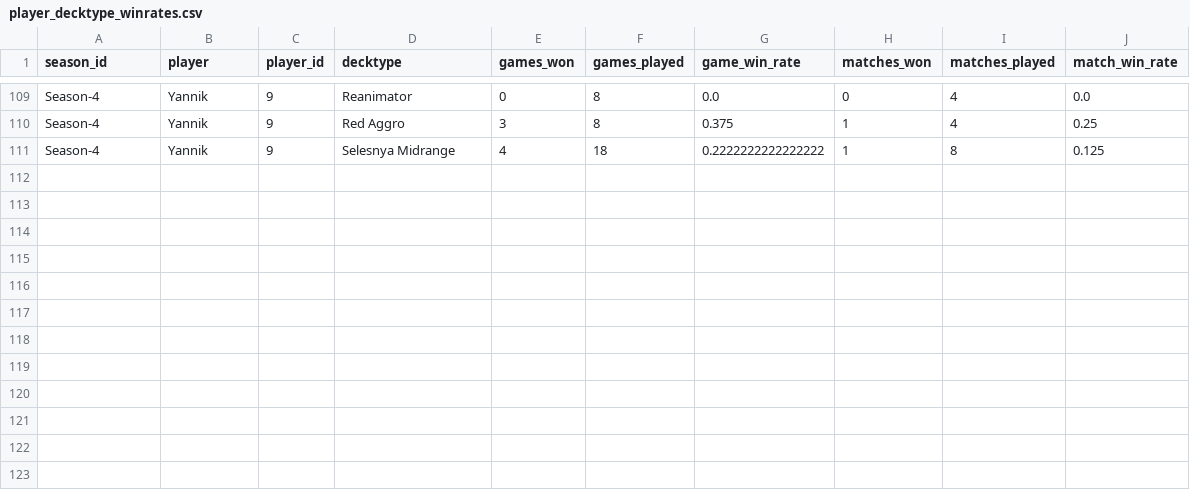
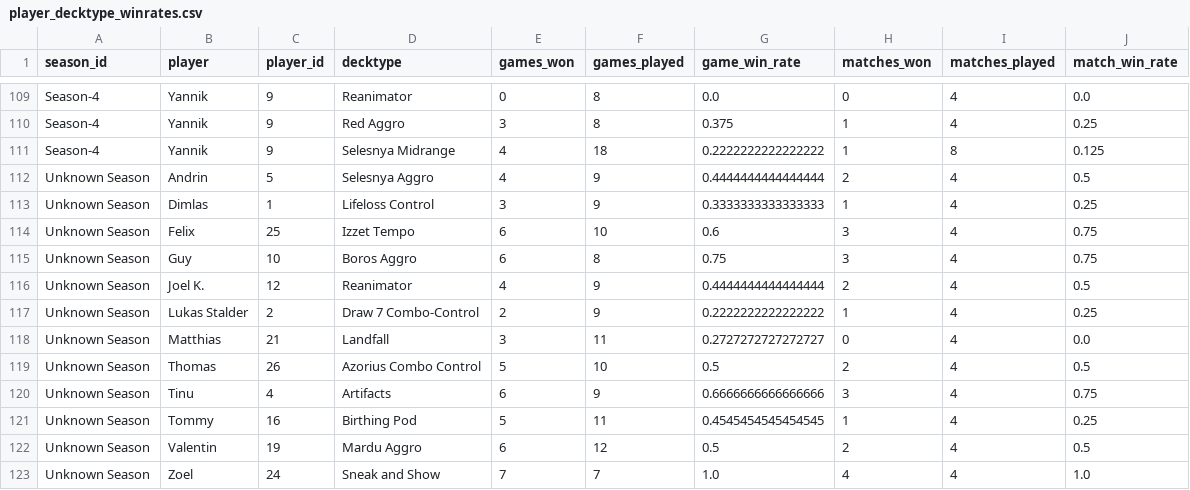
Before and after one commit to GuySchnidrig/ManaCore, a CSV file: data/processed/player_decktype_winrates.csv, drawn as a sheet; only a part is shown, gaps mark what is left out.

```diff
--- a/data/processed/player_decktype_winrates.csv
+++ b/data/processed/player_decktype_winrates.csv
@@ -111 +111,13 @@ Season-4,Yannik,9,Red Aggro,3,8,0.375,1,4,0.25
 Season-4,Yannik,9,Selesnya Midrange,4,18,0.2222222222222222,1,8,0.125
+Unknown Season,Andrin,5,Selesnya Aggro,4,9,0.4444444444444444,2,4,0.5
+Unknown Season,Dimlas,1,Lifeloss Control,3,9,0.3333333333333333,1,4,0.25
+Unknown Season,Felix,25,Izzet Tempo,6,10,0.6,3,4,0.75
+Unknown Season,Guy,10,Boros Aggro,6,8,0.75,3,4,0.75
+Unknown Season,Joel K.,12,Reanimator,4,9,0.4444444444444444,2,4,0.5
+Unknown Season,Lukas Stalder,2,Draw 7 Combo-Control,2,9,0.2222222222222222,1,4,0.25
+Unknown Season,Matthias,21,Landfall,3,11,0.2727272727272727,0,4,0.0
+Unknown Season,Thomas,26,Azorius Combo Control,5,10,0.5,2,4,0.5
+Unknown Season,Tinu,4,Artifacts,6,9,0.6666666666666666,3,4,0.75
+Unknown Season,Tommy,16,Birthing Pod,5,11,0.4545454545454545,1,4,0.25
+Unknown Season,Valentin,19,Mardu Aggro,6,12,0.5,2,4,0.5
+Unknown Season,Zoel,24,Sneak and Show,7,7,1.0,4,4,1.0
```
Also changed, not shown: data/processed/matches.csv, data/processed/player_archetype_winrates.csv, 15 other files.
